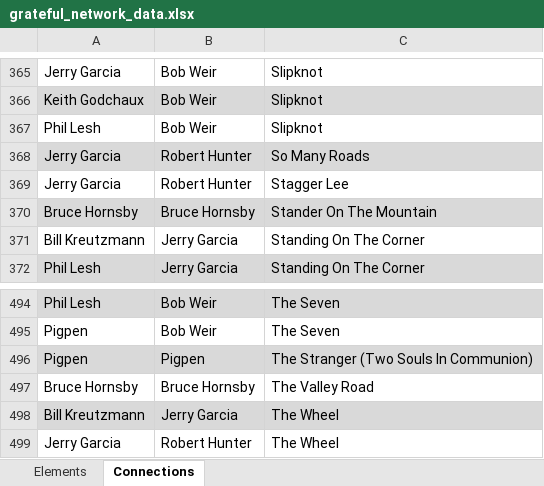
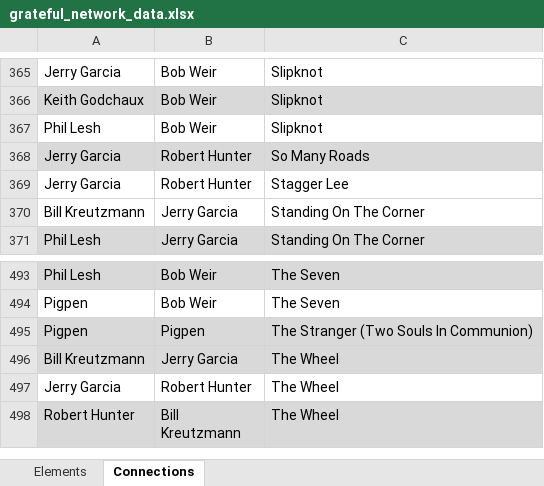
Before and after one commit to kbec19/Grateful-Network, an Excel workbook: _data/grateful_network_data.xlsx, sheet Connections, drawn as a sheet; only a part is shown, gaps mark what is left out; the shorter side is filled out with more unchanged rows; values as stored, in another font and other column widths than the file's, no borders; the diff names each change by its address in the sheet, - before the commit and + after, or states it on an @@ line.

```diff
--- a/_data/grateful_network_data.xlsx (sheet Connections)
+++ b/_data/grateful_network_data.xlsx (sheet Connections)
-row 370: Bruce Hornsby | Bruce Hornsby | Stander On The Mountain
-row 497: Bruce Hornsby | Bruce Hornsby | The Valley Road
```
Also changed, not shown: sheet Elements, 36 other files.
